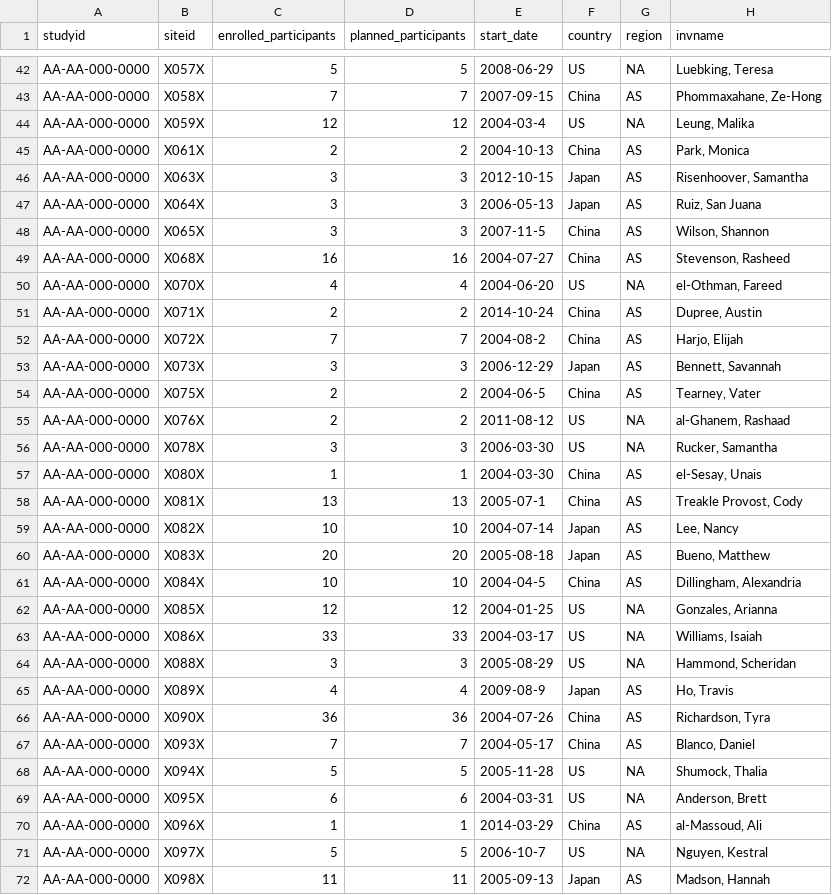
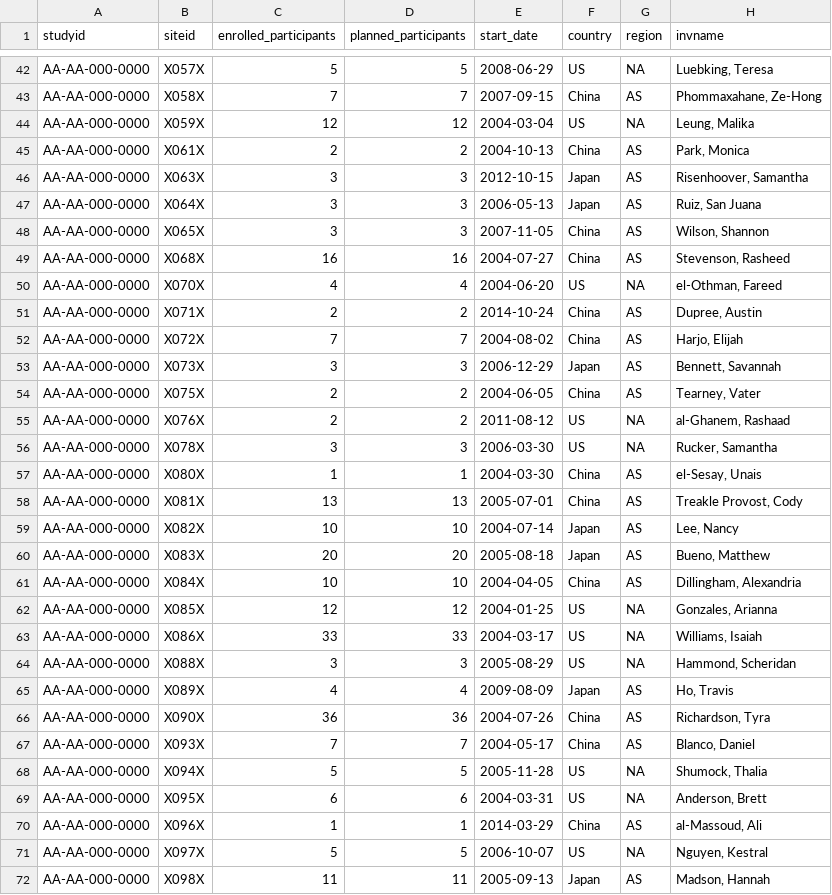
Before and after one commit to Gilead-BioStats/clindata, a CSV file: data-raw/ctms/site.csv, drawn as a sheet; only a part is shown, gaps mark what is left out; the diff covers the shown part only.

Commit message:
fix dates

```diff
--- a/data-raw/ctms/site.csv
+++ b/data-raw/ctms/site.csv
@@ -43,3 +43,3 @@ AA-AA-000-0000,X057X,5,5,2008-06-29,US,NA,"Luebking, Teresa"
 AA-AA-000-0000,X058X,7,7,2007-09-15,China,AS,"Phommaxahane, Ze-Hong"
-AA-AA-000-0000,X059X,12,12,2004-03-4,US,NA,"Leung, Malika"
+AA-AA-000-0000,X059X,12,12,2004-03-04,US,NA,"Leung, Malika"
 AA-AA-000-0000,X061X,2,2,2004-10-13,China,AS,"Park, Monica"
@@ -47,3 +47,3 @@ AA-AA-000-0000,X063X,3,3,2012-10-15,Japan,AS,"Risenhoover, Samantha"
 AA-AA-000-0000,X064X,3,3,2006-05-13,Japan,AS,"Ruiz, San Juana"
-AA-AA-000-0000,X065X,3,3,2007-11-5,China,AS,"Wilson, Shannon"
+AA-AA-000-0000,X065X,3,3,2007-11-05,China,AS,"Wilson, Shannon"
 AA-AA-000-0000,X068X,16,16,2004-07-27,China,AS,"Stevenson, Rasheed"
@@ -51,5 +51,5 @@ AA-AA-000-0000,X070X,4,4,2004-06-20,US,NA,"el-Othman, Fareed"
 AA-AA-000-0000,X071X,2,2,2014-10-24,China,AS,"Dupree, Austin"
-AA-AA-000-0000,X072X,7,7,2004-08-2,China,AS,"Harjo, Elijah"
+AA-AA-000-0000,X072X,7,7,2004-08-02,China,AS,"Harjo, Elijah"
 AA-AA-000-0000,X073X,3,3,2006-12-29,Japan,AS,"Bennett, Savannah"
-AA-AA-000-0000,X075X,2,2,2004-06-5,China,AS,"Tearney, Vater"
+AA-AA-000-0000,X075X,2,2,2004-06-05,China,AS,"Tearney, Vater"
 AA-AA-000-0000,X076X,2,2,2011-08-12,US,NA,"al-Ghanem, Rashaad"
@@ -57,6 +57,6 @@ AA-AA-000-0000,X078X,3,3,2006-03-30,US,NA,"Rucker, Samantha"
 AA-AA-000-0000,X080X,1,1,2004-03-30,China,AS,"el-Sesay, Unais"
-AA-AA-000-0000,X081X,13,13,2005-07-1,China,AS,"Treakle Provost, Cody"
+AA-AA-000-0000,X081X,13,13,2005-07-01,China,AS,"Treakle Provost, Cody"
 AA-AA-000-0000,X082X,10,10,2004-07-14,Japan,AS,"Lee, Nancy"
 AA-AA-000-0000,X083X,20,20,2005-08-18,Japan,AS,"Bueno, Matthew"
-AA-AA-000-0000,X084X,10,10,2004-04-5,China,AS,"Dillingham, Alexandria"
+AA-AA-000-0000,X084X,10,10,2004-04-05,China,AS,"Dillingham, Alexandria"
 AA-AA-000-0000,X085X,12,12,2004-01-25,US,NA,"Gonzales, Arianna"
@@ -64,3 +64,3 @@ AA-AA-000-0000,X086X,33,33,2004-03-17,US,NA,"Williams, Isaiah"
 AA-AA-000-0000,X088X,3,3,2005-08-29,US,NA,"Hammond, Scheridan"
-AA-AA-000-0000,X089X,4,4,2009-08-9,Japan,AS,"Ho, Travis"
+AA-AA-000-0000,X089X,4,4,2009-08-09,Japan,AS,"Ho, Travis"
 AA-AA-000-0000,X090X,36,36,2004-07-26,China,AS,"Richardson, Tyra"
@@ -70,3 +70,3 @@ AA-AA-000-0000,X095X,6,6,2004-03-31,US,NA,"Anderson, Brett"
 AA-AA-000-0000,X096X,1,1,2014-03-29,China,AS,"al-Massoud, Ali"
-AA-AA-000-0000,X097X,5,5,2006-10-7,US,NA,"Nguyen, Kestral"
+AA-AA-000-0000,X097X,5,5,2006-10-07,US,NA,"Nguyen, Kestral"
 AA-AA-000-0000,X098X,11,11,2005-09-13,Japan,AS,"Madson, Hannah"
```
Also changed, not shown: 38 edited cells elsewhere in this file.
